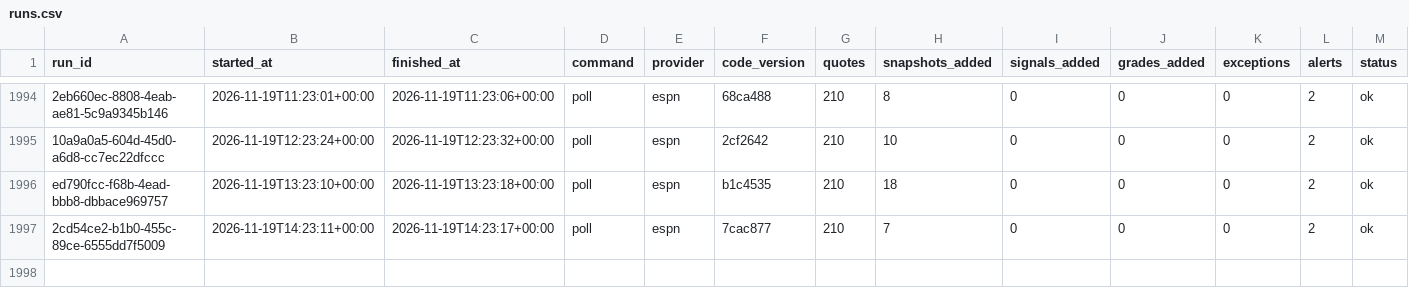
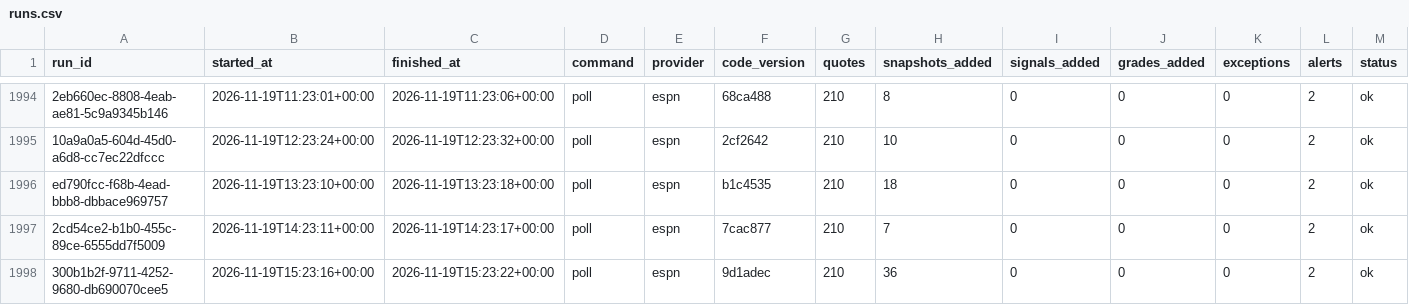
Before and after one commit to EdgeCash/Atlas, a CSV file: tracking/runs.csv, drawn as a sheet; only a part is shown, gaps mark what is left out; rows hold the shown columns only; the diff names each change by its address in the sheet, - before the commit and + after, or states it on an @@ line.

```diff
--- a/tracking/runs.csv
+++ b/tracking/runs.csv
+row 1998: 300b1b2f-9711-4252-9680-db690070cee5 | 2026-11-19T15:23:16+00:00 | 2026-11-19T15:23:22+00:00 | poll | espn | 9d1adec | 210 | 36 | 0 | 0 | 0 | 2 | ok
```
Also changed, not shown: tracking/card_grades.csv, tracking/games.csv, 12 other files.
